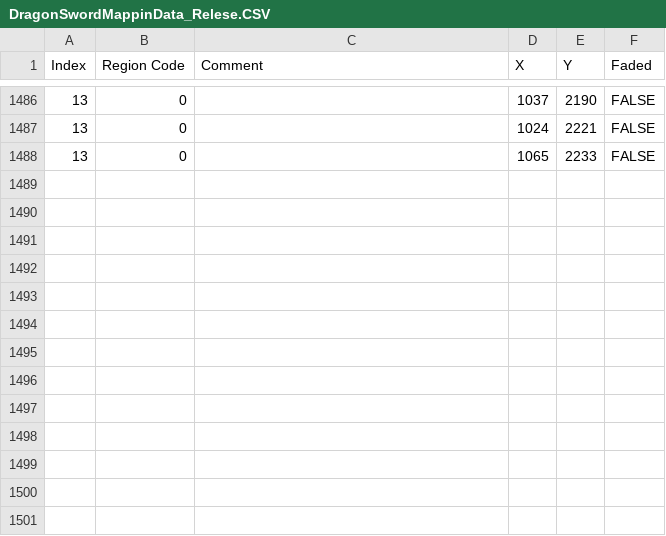
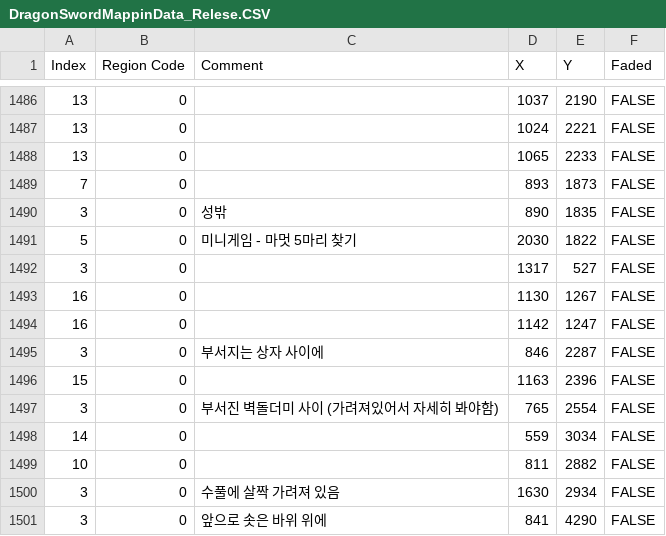
Before and after one commit to Duritz-Labs/DragonSwordMaps, a CSV file: MapData_Relese/DragonSwordMappinData_Relese.CSV, drawn as a sheet; only a part is shown, gaps mark what is left out; the diff names each change by its address in the sheet, - before the commit and + after, or states it on an @@ line.

Commit message:
Add files via upload

```diff
--- a/MapData_Relese/DragonSwordMappinData_Relese.CSV
+++ b/MapData_Relese/DragonSwordMappinData_Relese.CSV
+row 1489: 7 | 0 |  | 893 | 1873 | FALSE
+row 1490: 3 | 0 | 성밖 | 890 | 1835 | FALSE
+row 1491: 5 | 0 | 미니게임 - 마멋 5마리 찾기 | 2030 | 1822 | FALSE
+row 1492: 3 | 0 |  | 1317 | 527 | FALSE
+row 1493: 16 | 0 |  | 1130 | 1267 | FALSE
+row 1494: 16 | 0 |  | 1142 | 1247 | FALSE
+row 1495: 3 | 0 | 부서지는 상자 사이에 | 846 | 2287 | FALSE
+row 1496: 15 | 0 |  | 1163 | 2396 | FALSE
+row 1497: 3 | 0 | 부서진 벽돌더미 사이 (가려져있어서 자세히 봐야함) | 765 | 2554 | FALSE
+row 1498: 14 | 0 |  | 559 | 3034 | FALSE
+row 1499: 10 | 0 |  | 811 | 2882 | FALSE
+row 1500: 3 | 0 | 수풀에 살짝 가려져 있음 | 1630 | 2934 | FALSE
+row 1501: 3 | 0 | 앞으로 솟은 바위 위에 | 841 | 4290 | FALSE
```
